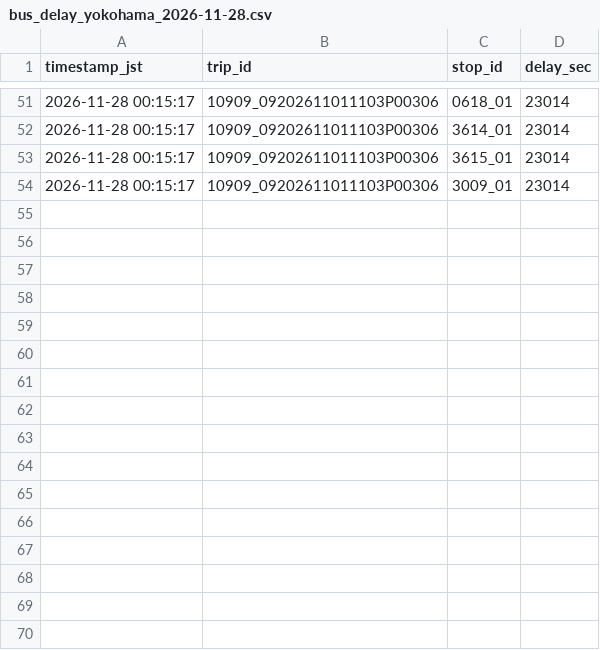
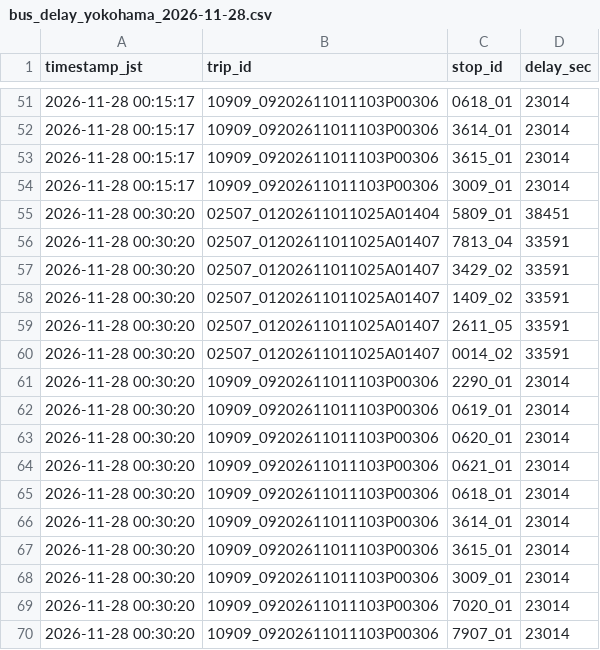
Before and after one commit to atsushiyago/odpt-bikeshare-collector, a CSV file: data/bus_delay_yokohama_2026-11-28.csv, drawn as a sheet; only a part is shown, gaps mark what is left out.

```diff
--- a/data/bus_delay_yokohama_2026-11-28.csv
+++ b/data/bus_delay_yokohama_2026-11-28.csv
@@ -54 +54,17 @@ timestamp_jst,trip_id,stop_id,delay_sec
 2026-11-28 00:15:17,10909_09202611011103P00306,3009_01,23014
+2026-11-28 00:30:20,02507_01202611011025A01404,5809_01,38451
+2026-11-28 00:30:20,02507_01202611011025A01407,7813_04,33591
+2026-11-28 00:30:20,02507_01202611011025A01407,3429_02,33591
+2026-11-28 00:30:20,02507_01202611011025A01407,1409_02,33591
+2026-11-28 00:30:20,02507_01202611011025A01407,2611_05,33591
+2026-11-28 00:30:20,02507_01202611011025A01407,0014_02,33591
+2026-11-28 00:30:20,10909_09202611011103P00306,2290_01,23014
+2026-11-28 00:30:20,10909_09202611011103P00306,0619_01,23014
+2026-11-28 00:30:20,10909_09202611011103P00306,0620_01,23014
+2026-11-28 00:30:20,10909_09202611011103P00306,0621_01,23014
+2026-11-28 00:30:20,10909_09202611011103P00306,0618_01,23014
+2026-11-28 00:30:20,10909_09202611011103P00306,3614_01,23014
+2026-11-28 00:30:20,10909_09202611011103P00306,3615_01,23014
+2026-11-28 00:30:20,10909_09202611011103P00306,3009_01,23014
+2026-11-28 00:30:20,10909_09202611011103P00306,7020_01,23014
+2026-11-28 00:30:20,10909_09202611011103P00306,7907_01,23014
```
Also changed, not shown: 4 other files.
